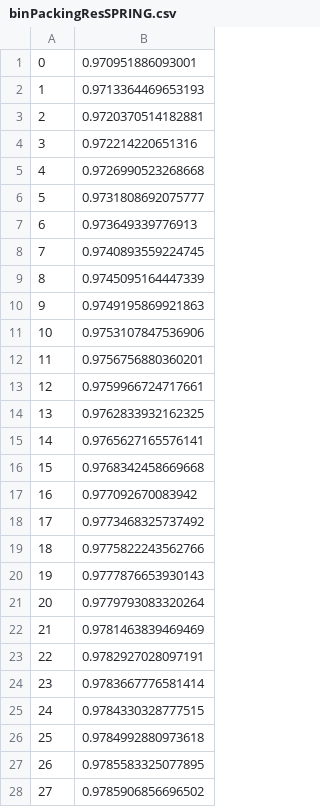
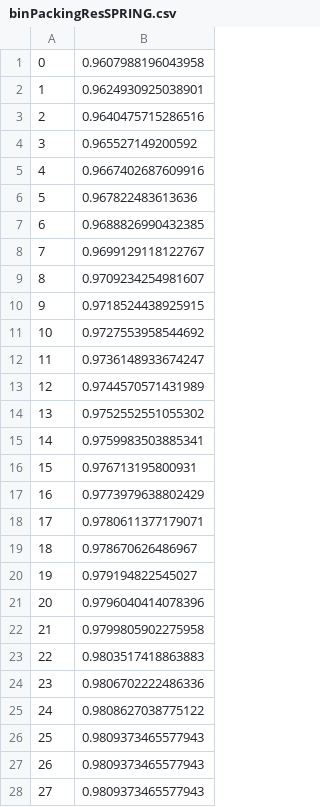
Before and after one commit to zancrazvan/licenta, a CSV file: binPackingResSPRING.csv, drawn as a sheet; only a part is shown; the diff covers the shown part only.

```diff
--- a/binPackingResSPRING.csv
+++ b/binPackingResSPRING.csv
@@ -1,28 +1,28 @@
-0 ,0.970951886093001,
-1,0.9713364469653193,
-2,0.9720370514182881,
-3,0.972214220651316,
-4,0.9726990523268668,
-5,0.9731808692075777,
-6,0.973649339776913,
-7,0.9740893559224745,
-8,0.9745095164447339,
-9,0.9749195869921863,
-10,0.9753107847536906,
-11,0.9756756880360201,
-12,0.9759966724717661,
-13,0.9762833932162325,
-14,0.9765627165576141,
-15,0.9768342458669668,
-16,0.977092670083942,
-17,0.9773468325737492,
-18,0.9775822243562766,
-19,0.9777876653930143,
-20,0.9779793083320264,
-21,0.9781463839469469,
-22,0.9782927028097191,
-23,0.9783667776581414,
-24,0.9784330328777515,
-25,0.9784992880973618,
-26,0.9785583325077895,
-27,0.9785906856696502,
+0 ,0.9607988196043958,
+1,0.9624930925038901,
+2,0.9640475715286516,
+3,0.965527149200592,
+4,0.9667402687609916,
+5,0.967822483613636,
+6,0.9688826990432385,
+7,0.9699129118122767,
+8,0.9709234254981607,
+9,0.9718524438925915,
+10,0.9727553958544692,
+11,0.9736148933674247,
+12,0.9744570571431989,
+13,0.9752552551055302,
+14,0.9759983503885341,
+15,0.976713195800931,
+16,0.9773979638802429,
+17,0.9780611377179071,
+18,0.978670626486967,
+19,0.979194822545027,
+20,0.9796040414078396,
+21,0.9799805902275958,
+22,0.9803517418863883,
+23,0.9806702222486336,
+24,0.9808627038775122,
+25,0.9809373465577943,
+26,0.9809373465577943,
+27,0.9809373465577943,
```
Also changed, not shown: 28 edited cells elsewhere in this file, 3 other files.
